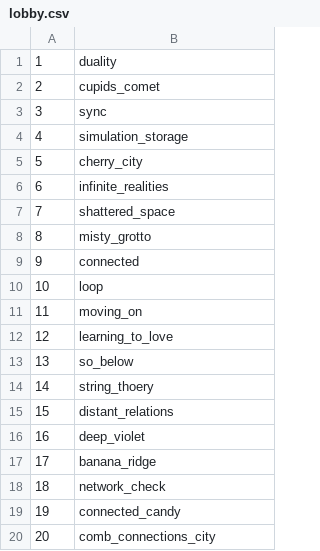
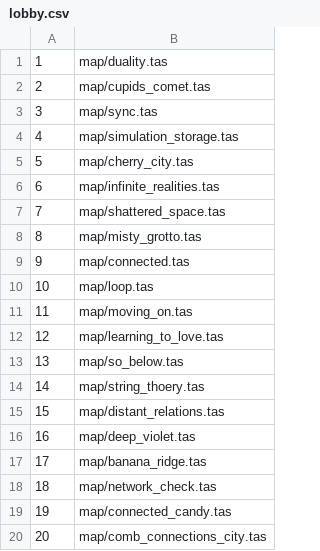
Before and after one commit to EnderHane/Celeste-iamdadbod-Valentines-Day-Contest-2021-TAS, a CSV file: lobby.csv, drawn as a sheet.

Commit message:
update lobby

```diff
--- a/lobby.csv
+++ b/lobby.csv
@@ -1,20 +1,20 @@
-1,duality
-2,cupids_comet
-3,sync
-4,simulation_storage
-5,cherry_city
-6,infinite_realities
-7,shattered_space
-8,misty_grotto
-9,connected
-10,loop
-11,moving_on
-12,learning_to_love
-13,so_below
-14,string_thoery
-15,distant_relations
-16,deep_violet
-17,banana_ridge
-18,network_check
-19,connected_candy
-20,comb_connections_city
+1,map/duality.tas
+2,map/cupids_comet.tas
+3,map/sync.tas
+4,map/simulation_storage.tas
+5,map/cherry_city.tas
+6,map/infinite_realities.tas
+7,map/shattered_space.tas
+8,map/misty_grotto.tas
+9,map/connected.tas
+10,map/loop.tas
+11,map/moving_on.tas
+12,map/learning_to_love.tas
+13,map/so_below.tas
+14,map/string_thoery.tas
+15,map/distant_relations.tas
+16,map/deep_violet.tas
+17,map/banana_ridge.tas
+18,map/network_check.tas
+19,map/connected_candy.tas
+20,map/comb_connections_city.tas
```
Also changed, not shown: 25 other files.
